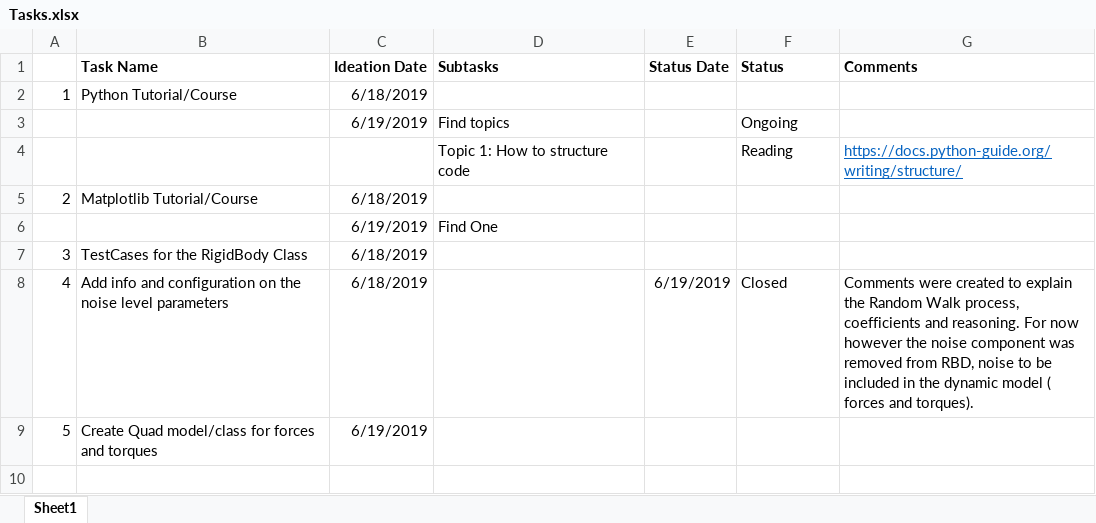
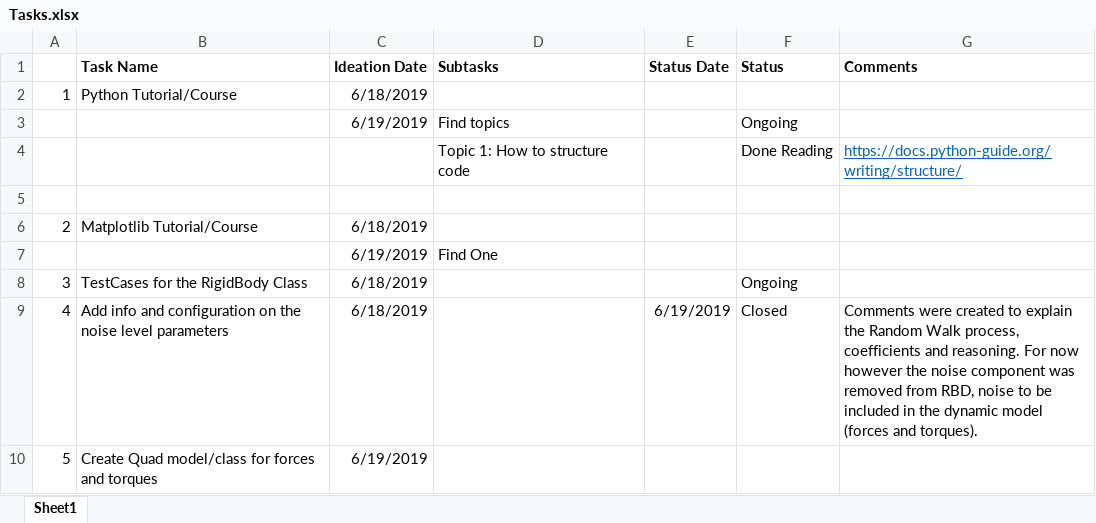
Before and after one commit to lkdo/QuadrotorSim, an Excel workbook: mgt/Tasks.xlsx, sheet Sheet1, drawn as a sheet; values as stored, in another font and other column widths than the file's, no borders; addresses are those after the commit; the diff names each change by its address in the sheet, - before the commit and + after, or states it on an @@ line.

```diff
--- a/mgt/Tasks.xlsx (sheet Sheet1)
+++ b/mgt/Tasks.xlsx (sheet Sheet1)
-F4 (Status): Reading
+F4 (Status): Done Reading
+row 5: (empty)
-F8 (Status): (empty)
+F8 (Status): Ongoing
-G9 (Comments): …dynamic model ( forces and torques).
+G9 (Comments): …dynamic model (forces and torques).
```
Also changed, not shown: 14 other files.
